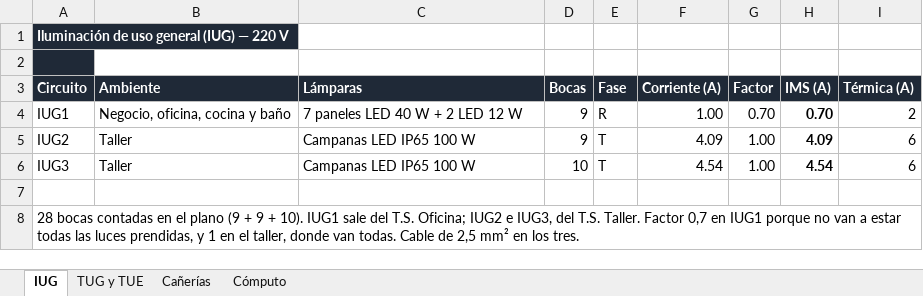
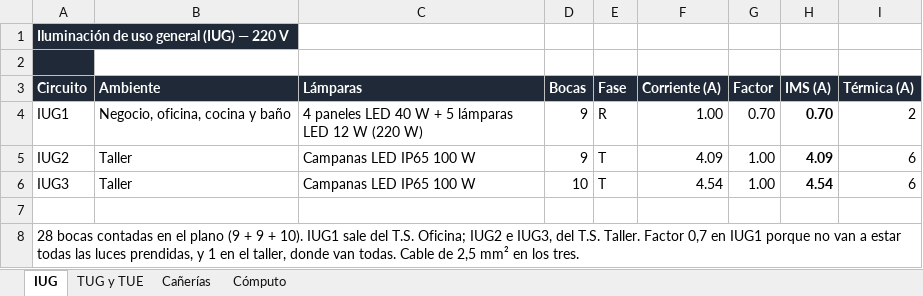
Before and after one commit to dicarlantoniooctavio-create/carpinteria-vortex, an Excel workbook: PRINCIPAL/01_Proyecto_Organizado/instalacion-electrica/calculos/Planillas_Carpinteria_Vortex.xlsx, sheet IUG, drawn as a sheet; values as stored, in another font and other column widths than the file's, no borders; the diff names each change by its address in the sheet, - before the commit and + after, or states it on an @@ line.

Commit message:
Logo real en Quiénes somos, cables y piso ducto en Materiales, IUG1 con 4 paneles y 5 lámparas, presupuesto USD 15.077,02

```diff
--- a/PRINCIPAL/01_Proyecto_Organizado/instalacion-electrica/calculos/Planillas_Carpinteria_Vortex.xlsx (sheet IUG)
+++ b/PRINCIPAL/01_Proyecto_Organizado/instalacion-electrica/calculos/Planillas_Carpinteria_Vortex.xlsx (sheet IUG)
-C4 (Lámparas): 7 paneles LED 40 W + 2 LED 12 W
+C4 (Lámparas): 4 paneles LED 40 W + 5 lámparas LED 12 W (220 W)
```
Also changed, not shown: sheet Cómputo, PRINCIPAL/01_Proyecto_Organizado/instalacion-electrica/calculos/Secciones_y_Circuitos_Vortex.xlsx, PRINCIPAL/04_Web/archivos/Planillas_Carpinteria_Vortex.xlsx, 13 other files.
